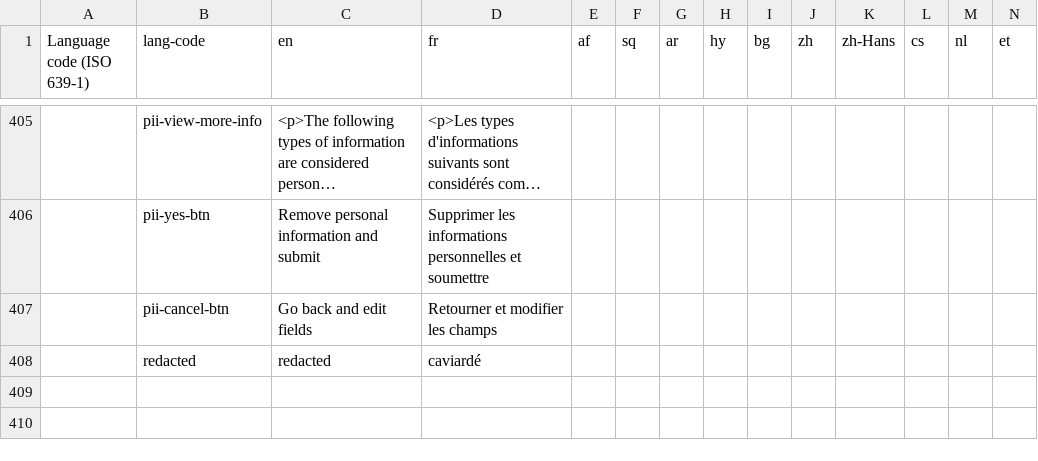
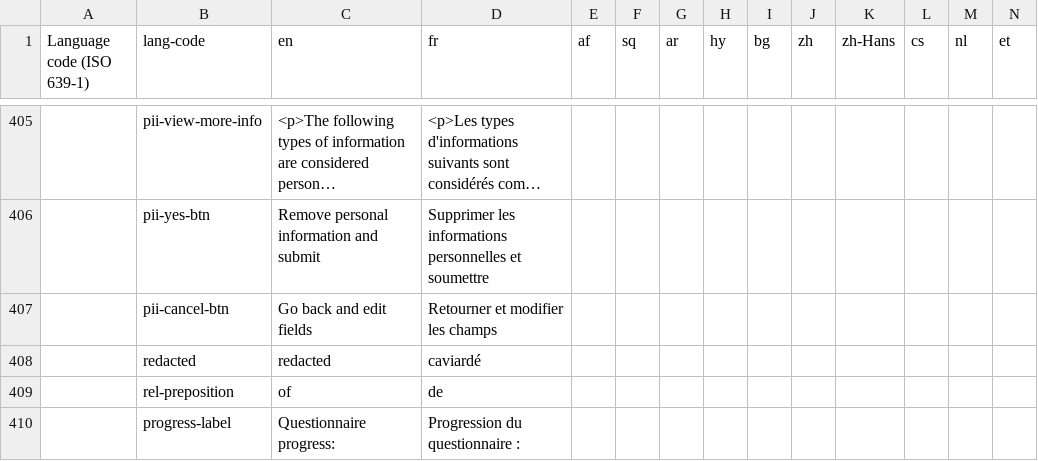
Before and after one commit to zhishare751283865MelindaSmith/wet-boew, a CSV file: src/i18n/i18n.csv, drawn as a sheet; only a part is shown, gaps mark what is left out; long unchanged cells end in …; rows hold the shown columns only; the diff names each change by its address in the sheet, - before the commit and + after, or states it on an @@ line.

```diff
--- a/src/i18n/i18n.csv
+++ b/src/i18n/i18n.csv
+row 409:  | rel-preposition | of | de
+row 410:  | progress-label | Questionnaire progress: | Progression du questionnaire :
```
Also changed, not shown: 10 other files.
